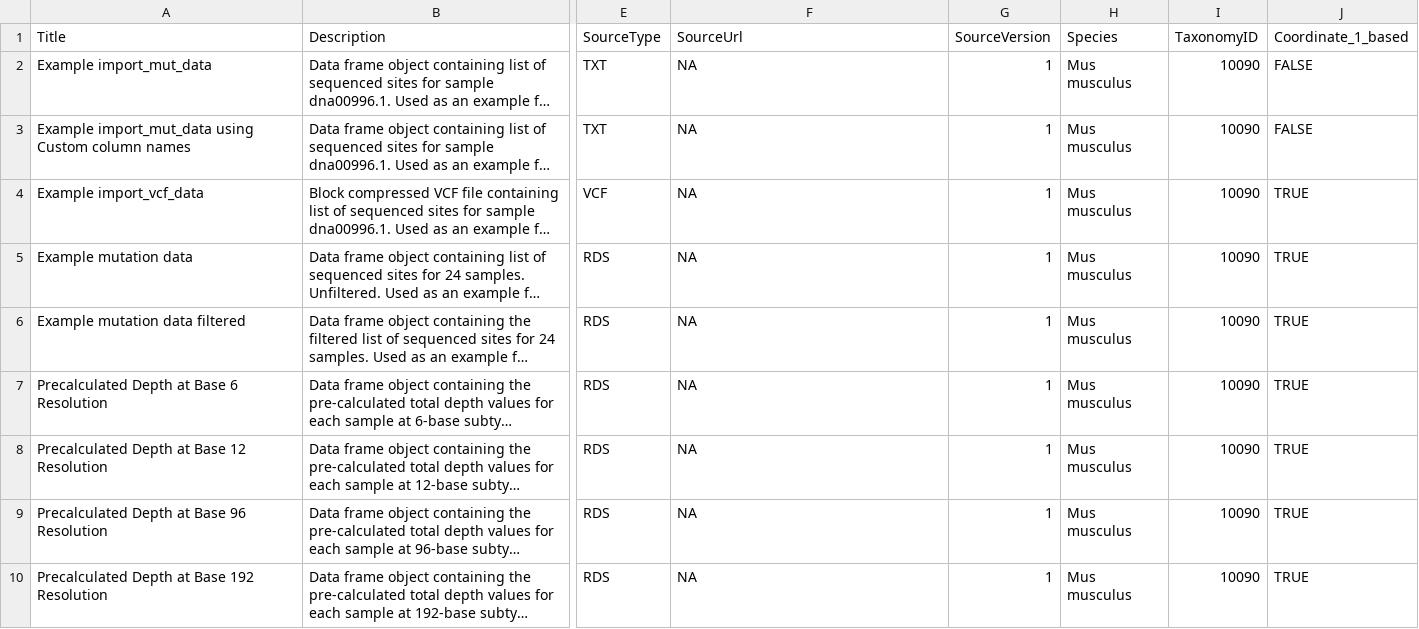
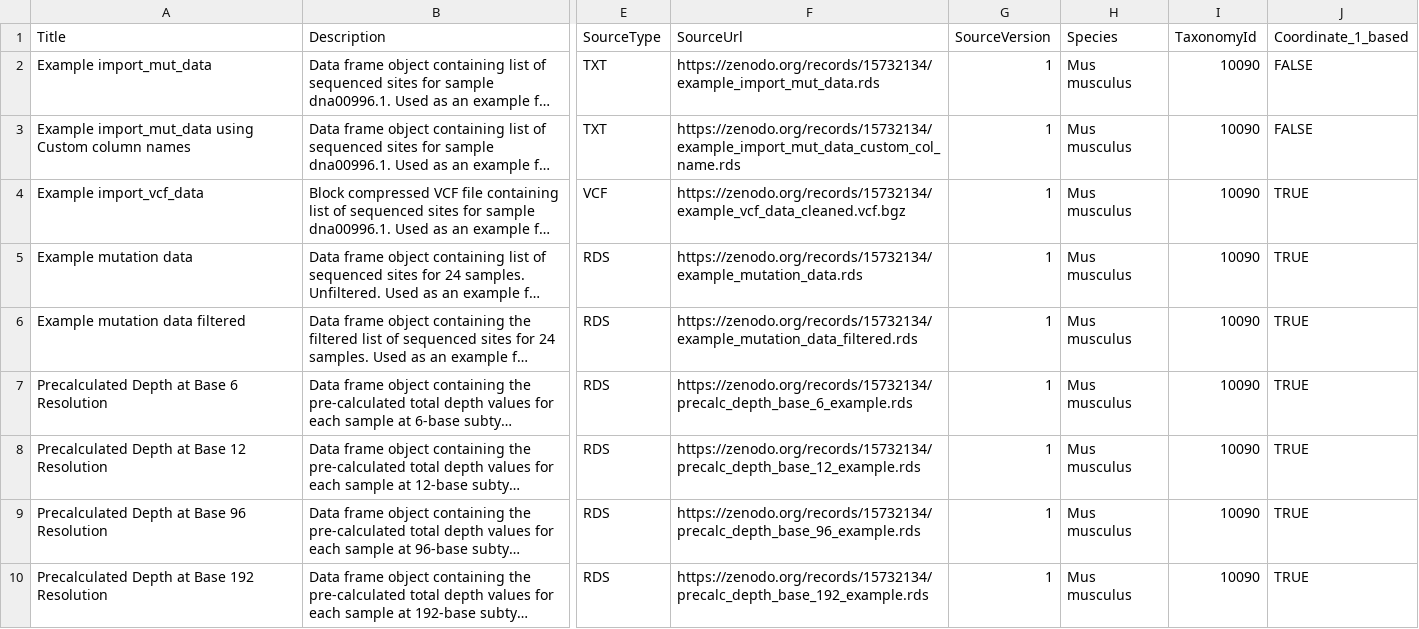
Before and after one commit to EHSRB-BSRSE-Bioinformatics/MutSeqRData, a CSV file: inst/extdata/metadata.csv, drawn as a sheet; only a part is shown, gaps mark what is left out; long unchanged cells end in …; the diff names each change by its address in the sheet, - before the commit and + after, or states it on an @@ line.

Commit message:
Pass makeExperimentHubMetadata()

```diff
--- a/inst/extdata/metadata.csv
+++ b/inst/extdata/metadata.csv
-I1: TaxonomyID
+I1: TaxonomyId
-F2 (SourceUrl): NA
+F2 (SourceUrl): https://zenodo.org/records/15732134/example_import_mut_data.rds
-F3 (SourceUrl): NA
+F3 (SourceUrl): https://zenodo.org/records/15732134/example_import_mut_data_custom_col_name.rds
-F4 (SourceUrl): NA
+F4 (SourceUrl): https://zenodo.org/records/15732134/example_vcf_data_cleaned.vcf.bgz
-F5 (SourceUrl): NA
+F5 (SourceUrl): https://zenodo.org/records/15732134/example_mutation_data.rds
-F6 (SourceUrl): NA
+F6 (SourceUrl): https://zenodo.org/records/15732134/example_mutation_data_filtered.rds
-F7 (SourceUrl): NA
+F7 (SourceUrl): https://zenodo.org/records/15732134/precalc_depth_base_6_example.rds
-F8 (SourceUrl): NA
+F8 (SourceUrl): https://zenodo.org/records/15732134/precalc_depth_base_12_example.rds
-F9 (SourceUrl): NA
+F9 (SourceUrl): https://zenodo.org/records/15732134/precalc_depth_base_96_example.rds
-F10 (SourceUrl): NA
+F10 (SourceUrl): https://zenodo.org/records/15732134/precalc_depth_base_192_example.rds
```
